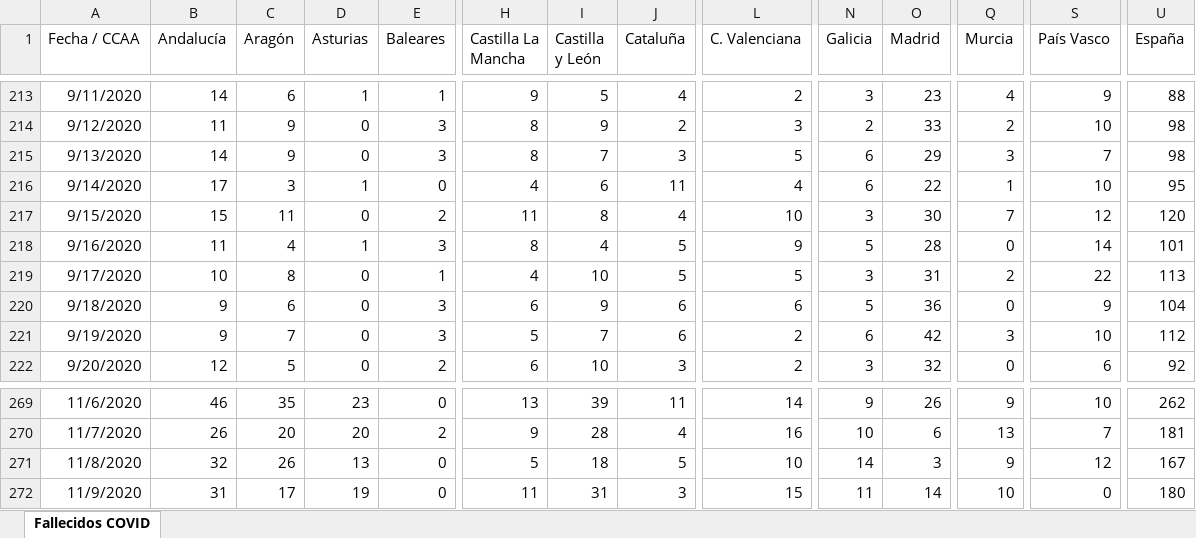
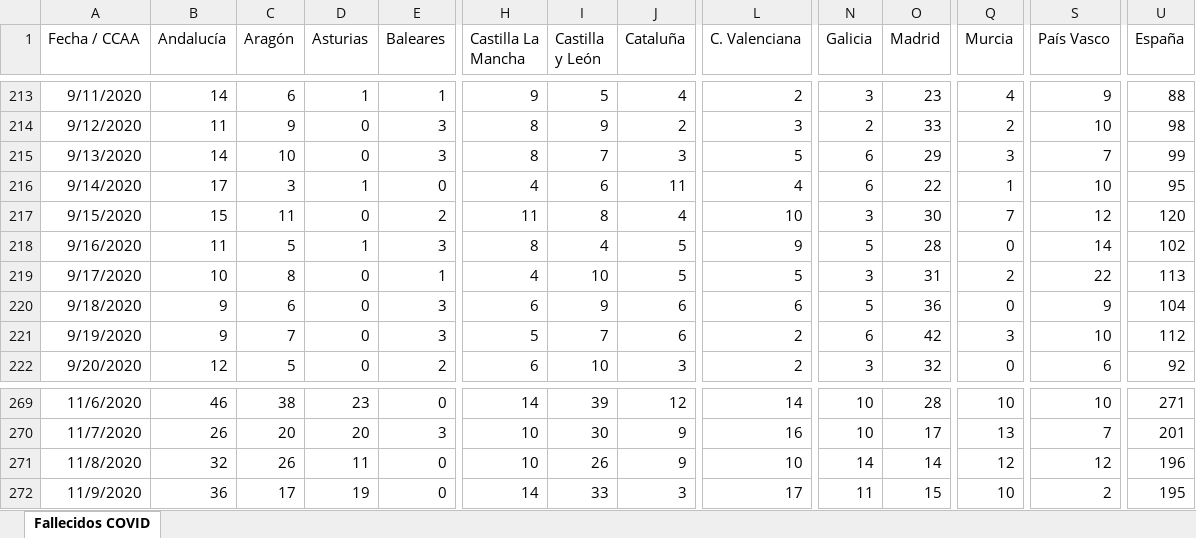
Before and after one commit to svavassori/covid-19-spain, an Excel workbook: csv/Fallecidos_COVID19.xlsx, sheet Fallecidos COVID, drawn as a sheet; only a part is shown, gaps mark what is left out; values as stored, in another font and other column widths than the file's, no borders; the diff covers the shown part only; the diff names each change by its address in the sheet, - before the commit and + after, or states it on an @@ line.

```diff
--- a/csv/Fallecidos_COVID19.xlsx (sheet Fallecidos COVID)
+++ b/csv/Fallecidos_COVID19.xlsx (sheet Fallecidos COVID)
-C215 (Aragón): 9
+C215 (Aragón): 10
-U215 (España): 98
+U215 (España): 99
-C218 (Aragón): 4
+C218 (Aragón): 5
-U218 (España): 101
+U218 (España): 102
-C269 (Aragón): 35
+C269 (Aragón): 38
-H269 (Castilla La Mancha): 13
+H269 (Castilla La Mancha): 14
-J269 (Cataluña): 11
+J269 (Cataluña): 12
-N269 (Galicia): 9
+N269 (Galicia): 10
-O269 (Madrid): 26
+O269 (Madrid): 28
-Q269 (Murcia): 9
+Q269 (Murcia): 10
-U269 (España): 262
+U269 (España): 271
-E270 (Baleares): 2
+E270 (Baleares): 3
-H270 (Castilla La Mancha): 9
+H270 (Castilla La Mancha): 10
-I270 (Castilla y León): 28
+I270 (Castilla y León): 30
-J270 (Cataluña): 4
+J270 (Cataluña): 9
-O270 (Madrid): 6
+O270 (Madrid): 17
-U270 (España): 181
+U270 (España): 201
-D271 (Asturias): 13
+D271 (Asturias): 11
-H271 (Castilla La Mancha): 5
+H271 (Castilla La Mancha): 10
-I271 (Castilla y León): 18
+I271 (Castilla y León): 26
-J271 (Cataluña): 5
+J271 (Cataluña): 9
-O271 (Madrid): 3
+O271 (Madrid): 14
-Q271 (Murcia): 9
+Q271 (Murcia): 12
-U271 (España): 167
+U271 (España): 196
-B272 (Andalucía): 31
+B272 (Andalucía): 36
-H272 (Castilla La Mancha): 11
+H272 (Castilla La Mancha): 14
-I272 (Castilla y León): 31
+I272 (Castilla y León): 33
-L272 (C. Valenciana): 15
+L272 (C. Valenciana): 17
-O272 (Madrid): 14
+O272 (Madrid): 15
-S272 (País Vasco): 0
+S272 (País Vasco): 2
-U272 (España): 180
+U272 (España): 195
```
Also changed, not shown: 1 added row and 86 edited cells elsewhere in this sheet, 5 other files.
